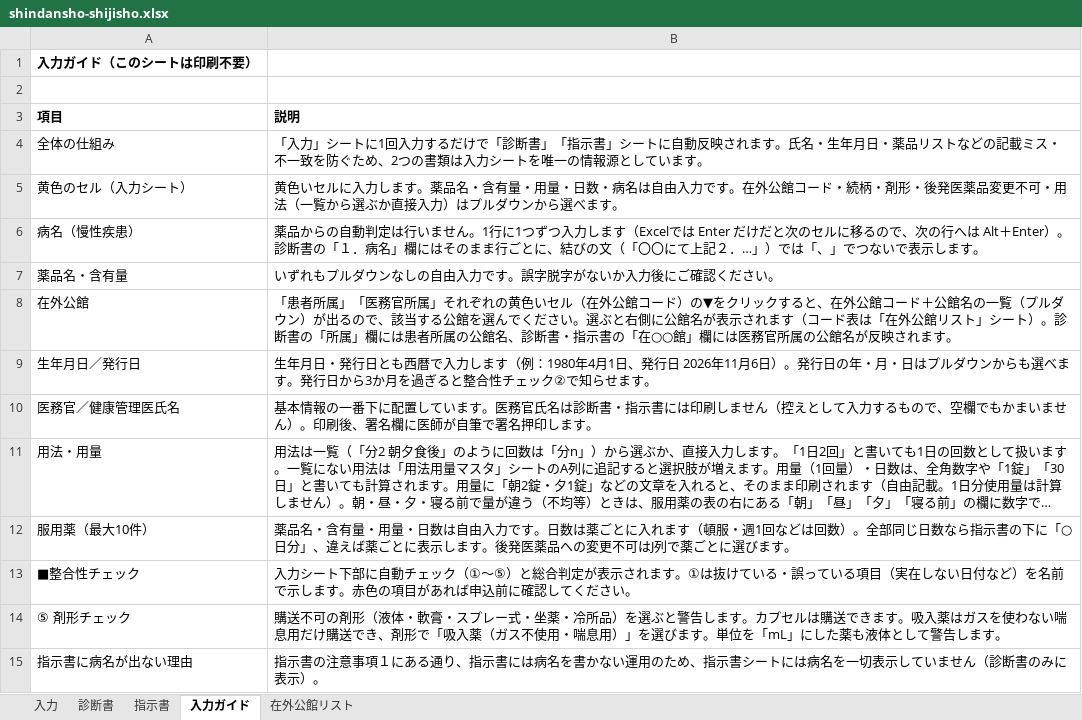
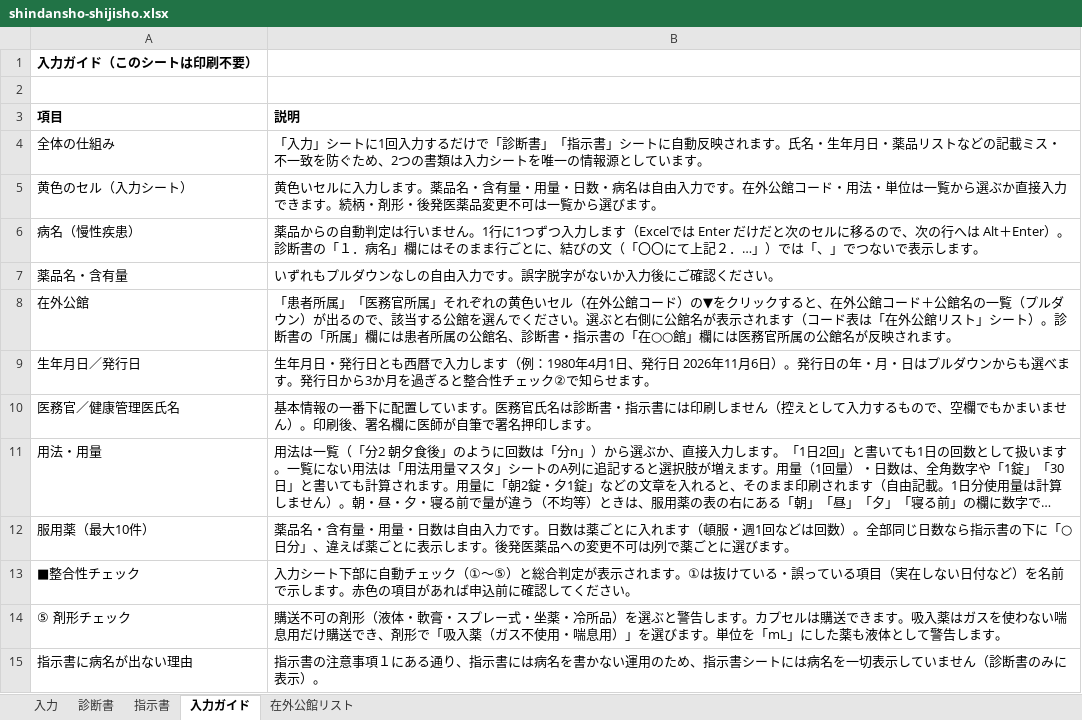
Before and after one commit to ysk713/-, an Excel workbook: shindansho-excel/shindansho-shijisho.xlsx, sheet 入力ガイド, drawn as a sheet; long unchanged cells end in …; values as stored, in another font and other column widths than the file's, no borders; the diff names each change by its address in the sheet, - before the commit and + after, or states it on an @@ line.

```diff
--- a/shindansho-excel/shindansho-shijisho.xlsx (sheet 入力ガイド)
+++ b/shindansho-excel/shindansho-shijisho.xlsx (sheet 入力ガイド)
-B5 (説明): …コード・続柄・剤形・後発医薬品変更不可・用法（一覧から選ぶか直接入力）はプルダウンから選べます。
+B5 (説明): …コード・用法・単位は一覧から選ぶか直接入力できます。続柄・剤形・後発医薬品変更不可は一覧から選びます。
```
Also changed, not shown: 2 other files.
